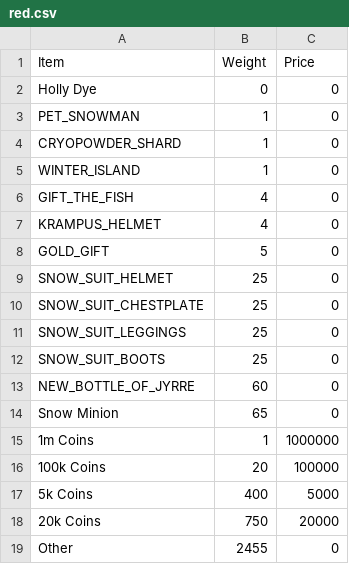
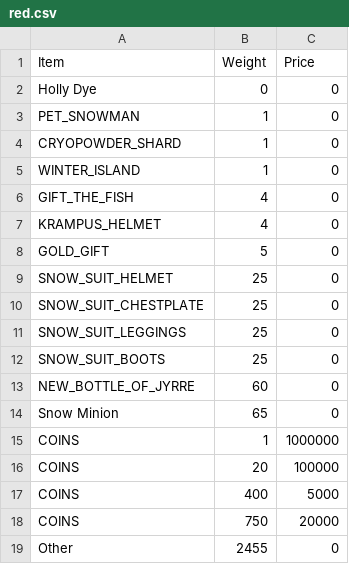
Before and after one commit to BumbleBPuffin953/gifts, a CSV file: red.csv, drawn as a sheet.

```diff
--- a/red.csv
+++ b/red.csv
@@ -14,6 +14,6 @@ NEW_BOTTLE_OF_JYRRE,60,0
 Snow Minion,65,0
-1m Coins,1,1000000
-100k Coins,20,100000
-5k Coins,400,5000
-20k Coins,750,20000
+COINS,1,1000000
+COINS,20,100000
+COINS,400,5000
+COINS,750,20000
 Other,2455,0
```
Also changed, not shown: green.csv, white.csv, 1 other file.
